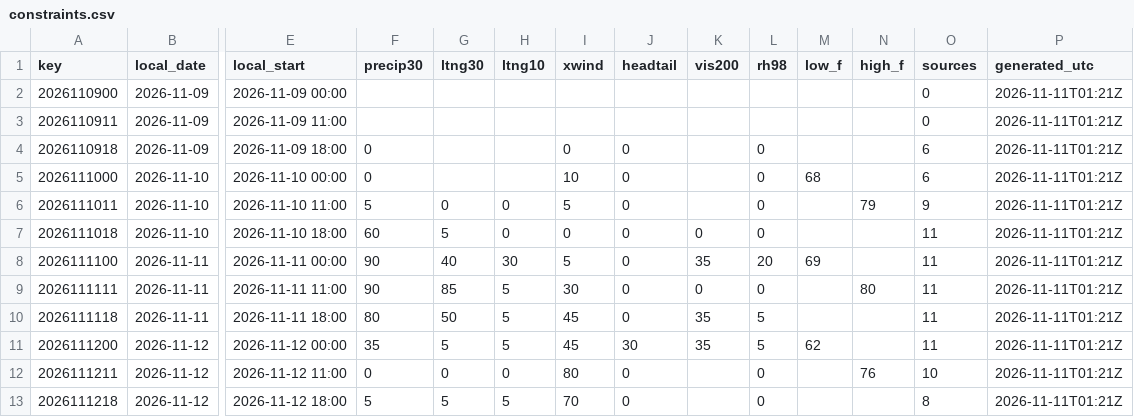
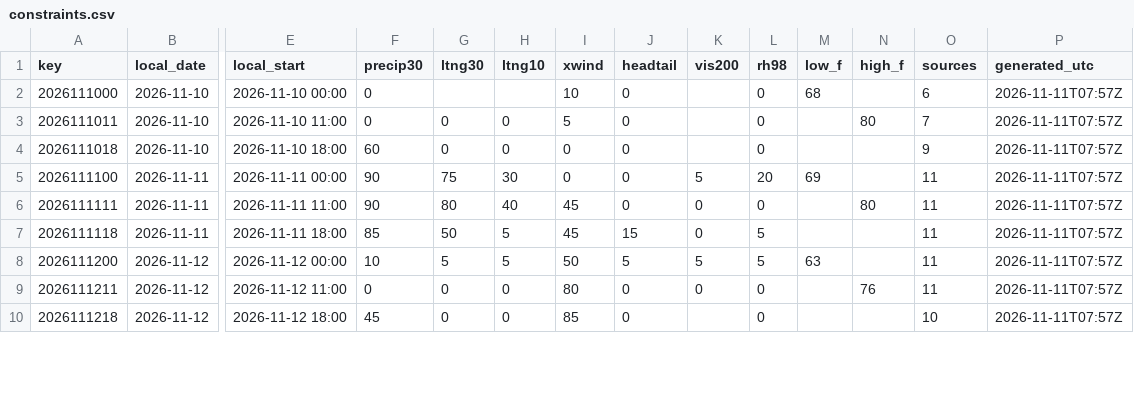
Before and after one commit to cyclonecizek/SLFWeather, a CSV file: docs/data/constraints.csv, drawn as a sheet; only a part is shown, gaps mark what is left out; removed rows and columns are numbered as before the commit, all else as after; rows hold the shown columns only; the diff covers the shown part only; the diff names each change by its address in the sheet, - before the commit and + after, or states it on an @@ line.

```diff
--- a/docs/data/constraints.csv
+++ b/docs/data/constraints.csv
-row 2: 2026110900 | 2026-11-09 | 2026-11-09 00:00 |  |  |  |  |  |  |  |  |  | 0 | 2026-11-11T01:21Z
-row 3: 2026110911 | 2026-11-09 | 2026-11-09 11:00 |  |  |  |  |  |  |  |  |  | 0 | 2026-11-11T01:21Z
-row 4: 2026110918 | 2026-11-09 | 2026-11-09 18:00 | 0 |  |  | 0 | 0 |  | 0 |  |  | 6 | 2026-11-11T01:21Z
-P2:P10 (generated_utc): 2026-11-11T01:21Z
+P2:P10 (generated_utc): 2026-11-11T07:57Z
-F3 (precip30): 5
+F3 (precip30): 0
-N3 (high_f): 79
+N3 (high_f): 80
-O3 (sources): 9
+O3 (sources): 7
-G4 (ltng30): 5
+G4 (ltng30): 0
-K4 (vis200): 0
+K4 (vis200): (empty)
-O4 (sources): 11
+O4 (sources): 9
-G5 (ltng30): 40
+G5 (ltng30): 75
-I5 (xwind): 5
+I5 (xwind): 0
-K5 (vis200): 35
+K5 (vis200): 5
-G6 (ltng30): 85
+G6 (ltng30): 80
-H6 (ltng10): 5
+H6 (ltng10): 40
-I6 (xwind): 30
+I6 (xwind): 45
-F7 (precip30): 80
+F7 (precip30): 85
-J7 (headtail): 0
+J7 (headtail): 15
-K7 (vis200): 35
+K7 (vis200): 0
-F8 (precip30): 35
+F8 (precip30): 10
-I8 (xwind): 45
+I8 (xwind): 50
-J8 (headtail): 30
+J8 (headtail): 5
-K8 (vis200): 35
+K8 (vis200): 5
-M8 (low_f): 62
+M8 (low_f): 63
-K9 (vis200): (empty)
+K9 (vis200): 0
-O9 (sources): 10
+O9 (sources): 11
-F10 (precip30): 5
+F10 (precip30): 45
-G10 (ltng30): 5
+G10 (ltng30): 0
-H10 (ltng10): 5
+H10 (ltng10): 0
-I10 (xwind): 70
+I10 (xwind): 85
-O10 (sources): 8
+O10 (sources): 10
```
Also changed, not shown: 3 added rows and 45 edited cells elsewhere in this file, docs/data/GFS_upper_air_KTTS.csv, docs/data/KTTS_ENS_wind.csv, 13 other files.
